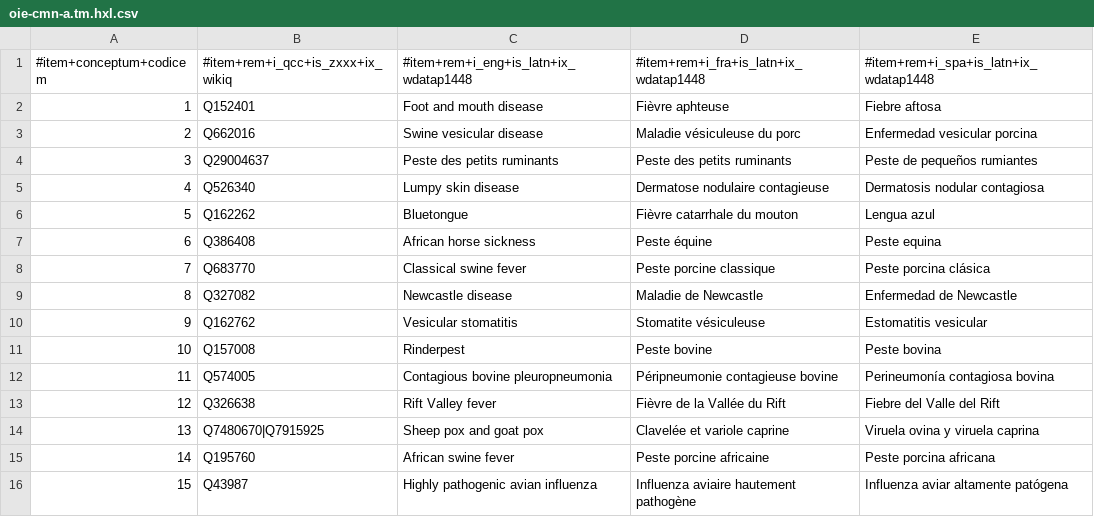
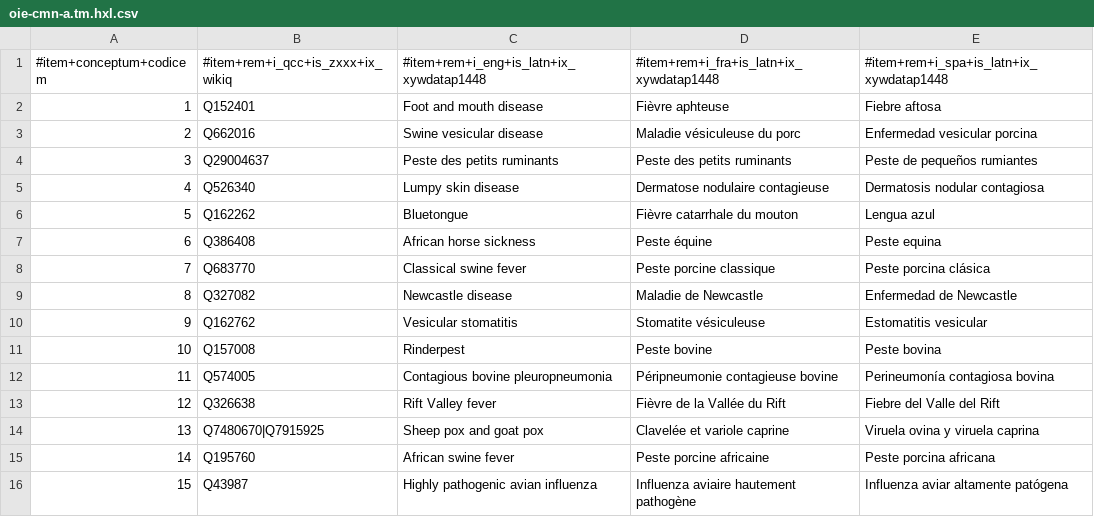
Before and after one commit to fititnt/awesome-spatial-epidemiology-and-health-surveillance, a CSV file: data/oie-cmn-a.tm.hxl.csv, drawn as a sheet.

```diff
--- a/data/oie-cmn-a.tm.hxl.csv
+++ b/data/oie-cmn-a.tm.hxl.csv
@@ -1,2 +1,2 @@
-#item+conceptum+codicem,#item+rem+i_qcc+is_zxxx+ix_wikiq,#item+rem+i_eng+is_latn+ix_wdatap1448,#item+rem+i_fra+is_latn+ix_wdatap1448,#item+rem+i_spa+is_latn+ix_wdatap1448
+#item+conceptum+codicem,#item+rem+i_qcc+is_zxxx+ix_wikiq,#item+rem+i_eng+is_latn+ix_xywdatap1448,#item+rem+i_fra+is_latn+ix_xywdatap1448,#item+rem+i_spa+is_latn+ix_xywdatap1448
 1,Q152401,Foot and mouth disease,Fièvre aphteuse,Fiebre aftosa
```
Also changed, not shown: data/who-icd-crosswalk.tm.hxl.csv, partials/raw/github-topic.tsv, 10 other files.
